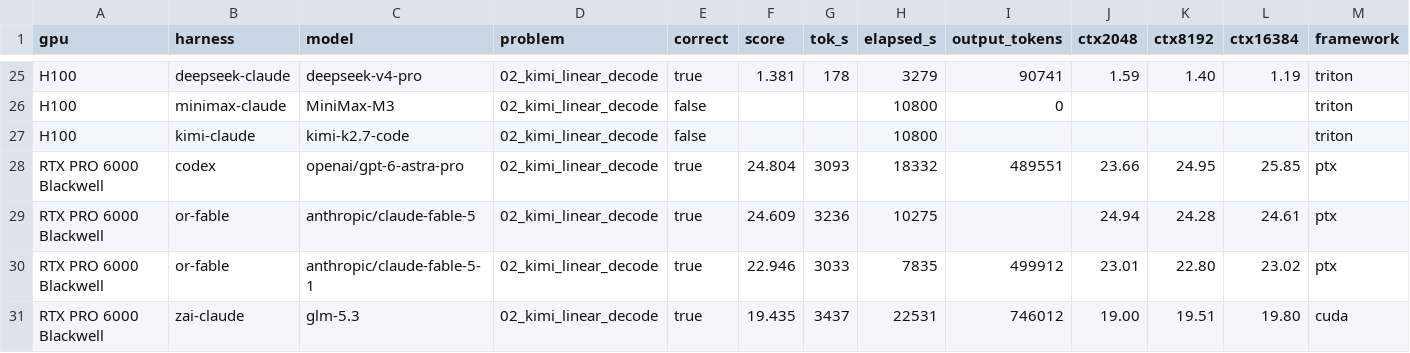
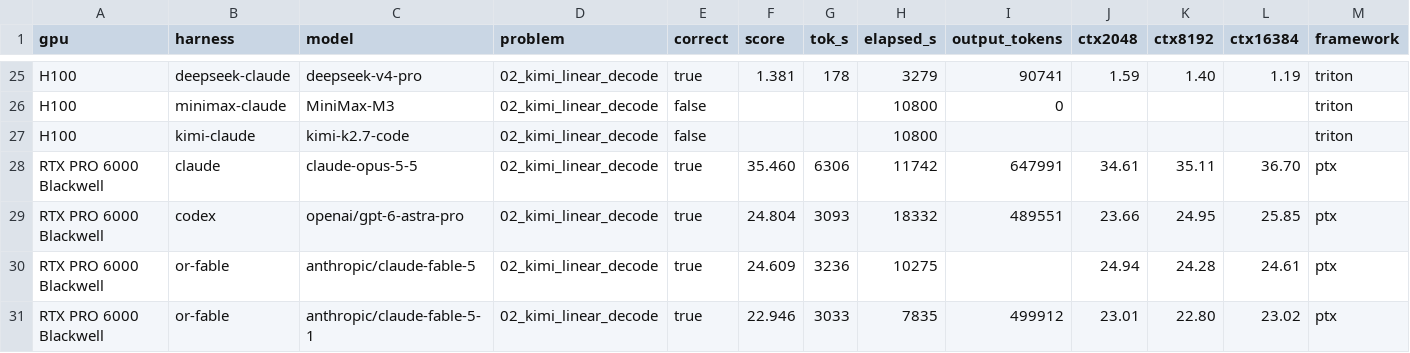
Before and after one commit to Infatoshi/kernelbench.com, a CSV file: public/data/mega/results.csv, drawn as a sheet; only a part is shown, gaps mark what is left out; the shorter side is filled out with more unchanged rows; rows hold the shown columns only; the diff names each change by its address in the sheet, - before the commit and + after, or states it on an @@ line.

```diff
--- a/public/data/mega/results.csv
+++ b/public/data/mega/results.csv
+row 28: RTX PRO 6000 Blackwell | claude | claude-opus-5-5 | 02_kimi_linear_decode | true | 35.460 | 6306 | 11742 | 647991 | 34.61 | 35.11 | 36.70 | ptx
```
Also changed, not shown: 3 other files.
